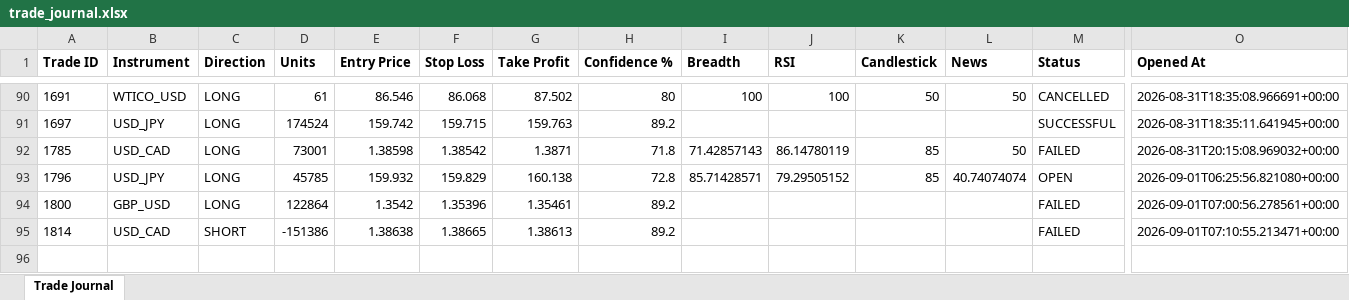
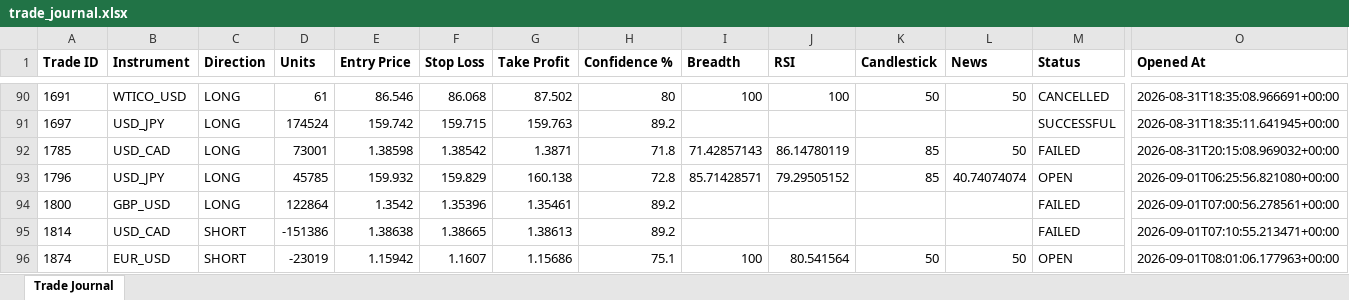
Before and after one commit to wxthesparthaaa/Claude-Forex-Agent, an Excel workbook: trade_journal.xlsx, sheet Trade Journal, drawn as a sheet; only a part is shown, gaps mark what is left out; values as stored, in another font and other column widths than the file's, no borders; rows hold the shown columns only; the diff names each change by its address in the sheet, - before the commit and + after, or states it on an @@ line.

Commit message:
Update trade_journal.xlsx

```diff
--- a/trade_journal.xlsx (sheet Trade Journal)
+++ b/trade_journal.xlsx (sheet Trade Journal)
+row 96: 1874 | EUR_USD | SHORT | -23019 | 1.15942 | 1.1607 | 1.15686 | 75.1 | 100 | 80.541564 | 50 | 50 | OPEN | 2026-09-01T08:01:06.177963+00:00
```
